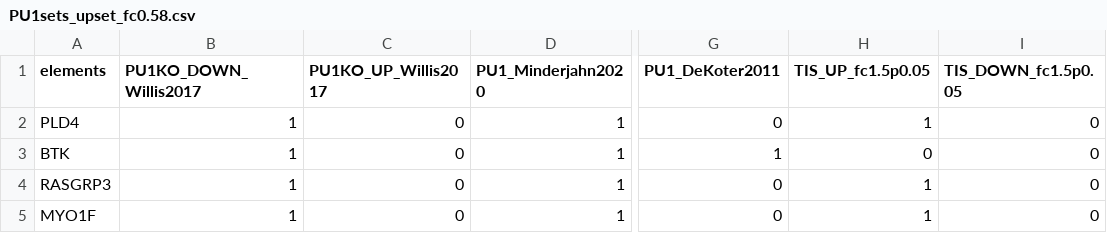
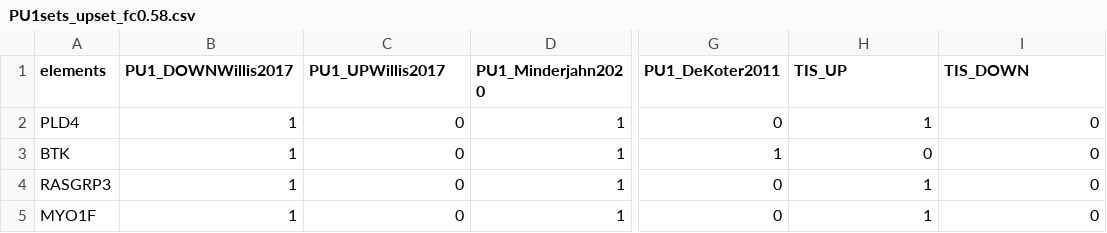
Before and after one commit to quickaccessfor/projectrnaseqanalysis, a CSV file: PU1sets_upset_fc0.58.csv, drawn as a sheet; only a part is shown, gaps mark what is left out; the diff names each change by its address in the sheet, - before the commit and + after, or states it on an @@ line.

Commit message:
Update PU1sets_upset_fc0.58.csv

```diff
--- a/PU1sets_upset_fc0.58.csv
+++ b/PU1sets_upset_fc0.58.csv
-B1: PU1KO_DOWN_Willis2017
+B1: PU1_DOWNWillis2017
-C1: PU1KO_UP_Willis2017
+C1: PU1_UPWillis2017
-H1: TIS_UP_fc1.5p0.05
+H1: TIS_UP
-I1: TIS_DOWN_fc1.5p0.05
+I1: TIS_DOWN
```
